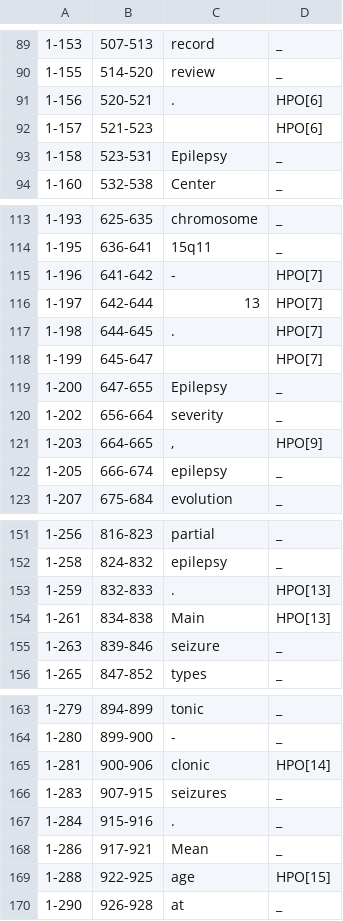
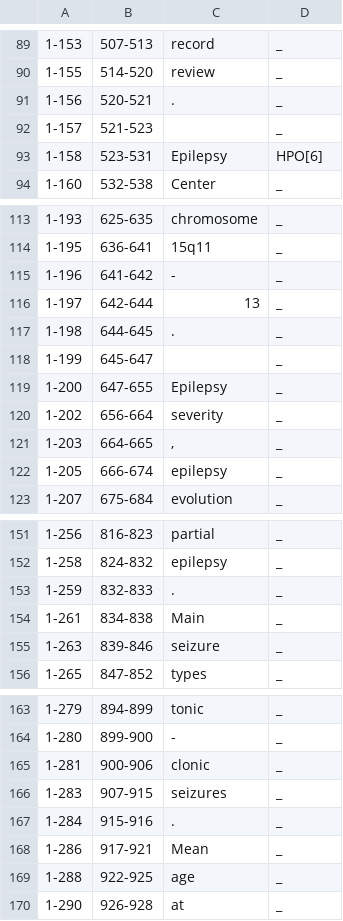
Before and after one commit to lasigeBioTM/HPO_Crowd_Annotation_Experiment, a TSV file: mer_annotations_webanno/annotations/16401744.tsv, drawn as a sheet; only a part is shown, gaps mark what is left out; the diff covers the shown part only.

```diff
--- a/mer_annotations_webanno/annotations/16401744.tsv
+++ b/mer_annotations_webanno/annotations/16401744.tsv
@@ -90,5 +90,5 @@
 1-155	514-520	review	_
-1-156	520-521	.	HPO[6]
-1-157	521-523	  	HPO[6]
-1-158	523-531	Epilepsy	_
+1-156	520-521	.	_
+1-157	521-523	  	_
+1-158	523-531	Epilepsy	HPO[6]
 1-160	532-538	Center	_
@@ -114,9 +114,9 @@
 1-195	636-641	15q11	_
-1-196	641-642	-	HPO[7]
-1-197	642-644	13	HPO[7]
-1-198	644-645	.	HPO[7]
-1-199	645-647	  	HPO[7]
+1-196	641-642	-	_
+1-197	642-644	13	_
+1-198	644-645	.	_
+1-199	645-647	  	_
 1-200	647-655	Epilepsy	_
 1-202	656-664	severity	_
-1-203	664-665	,	HPO[9]
+1-203	664-665	,	_
 1-205	666-674	epilepsy	_
@@ -152,4 +152,4 @@
 1-258	824-832	epilepsy	_
-1-259	832-833	.	HPO[13]
-1-261	834-838	Main	HPO[13]
+1-259	832-833	.	_
+1-261	834-838	Main	_
 1-263	839-846	seizure	_
@@ -164,3 +164,3 @@
 1-280	899-900	-	_
-1-281	900-906	clonic	HPO[14]
+1-281	900-906	clonic	_
 1-283	907-915	seizures	_
@@ -168,3 +168,3 @@
 1-286	917-921	Mean	_
-1-288	922-925	age	HPO[15]
+1-288	922-925	age	_
 1-290	926-928	at	_
```
Also changed, not shown: 15 edited cells elsewhere in this file, mer_annotations/annotations/7747758.tsv, mer_annotations/annotations/9096761.tsv, 32 other files.
